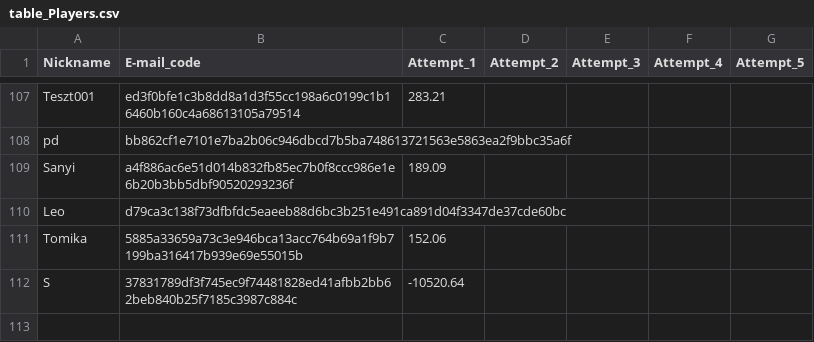
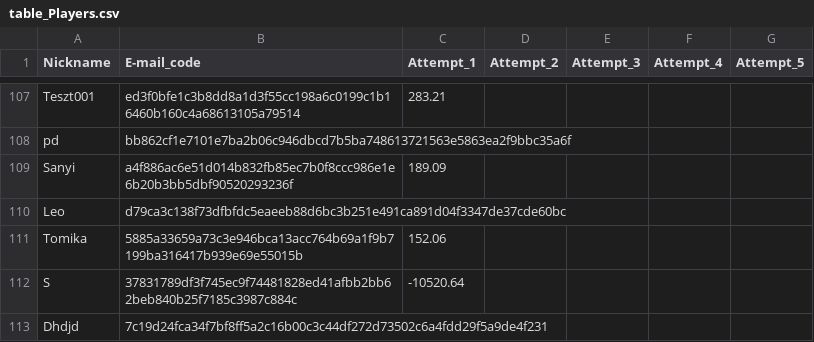
Before and after one commit to lapatinszki/simulator-app, a CSV file: table_Players.csv, drawn as a sheet; only a part is shown, gaps mark what is left out.

Commit message:
Add player Dhdjd

```diff
--- a/table_Players.csv
+++ b/table_Players.csv
@@ -112 +112,2 @@ Tomika,5885a33659a73c3e946bca13acc764b69a1f9b7199ba316417b939e69e55015b,152.06,,
 S,37831789df3f745ec9f74481828ed41afbb2bb62beb840b25f7185c3987c884c,-10520.64,,,,
+Dhdjd,7c19d24fca34f7bf8ff5a2c16b00c3c44df272d73502c6a4fdd29f5a9de4f231,,,,,
```
